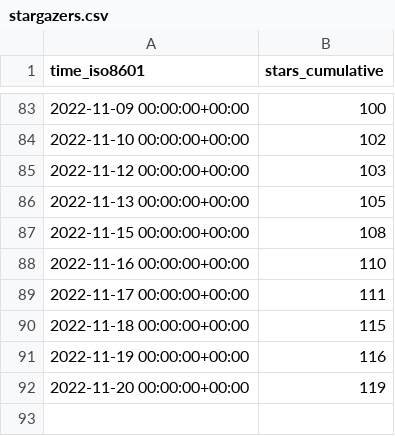
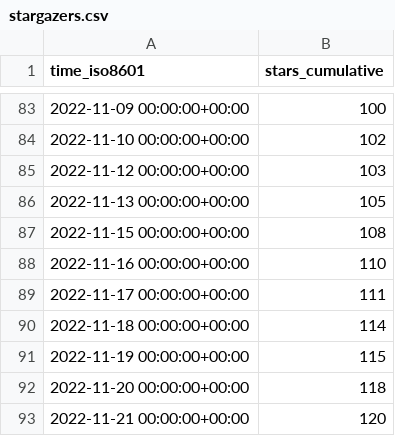
Before and after one commit to hgalytoby/MyselfAnimeDownloader, a CSV file: hgalytoby/MyselfAnimeDownloader/ghrs-data/stargazers.csv, drawn as a sheet; only a part is shown, gaps mark what is left out.

```diff
--- a/hgalytoby/MyselfAnimeDownloader/ghrs-data/stargazers.csv
+++ b/hgalytoby/MyselfAnimeDownloader/ghrs-data/stargazers.csv
@@ -89,4 +89,5 @@ time_iso8601,stars_cumulative
 2022-11-17 00:00:00+00:00,111
-2022-11-18 00:00:00+00:00,115
-2022-11-19 00:00:00+00:00,116
-2022-11-20 00:00:00+00:00,119
+2022-11-18 00:00:00+00:00,114
+2022-11-19 00:00:00+00:00,115
+2022-11-20 00:00:00+00:00,118
+2022-11-21 00:00:00+00:00,120
```
